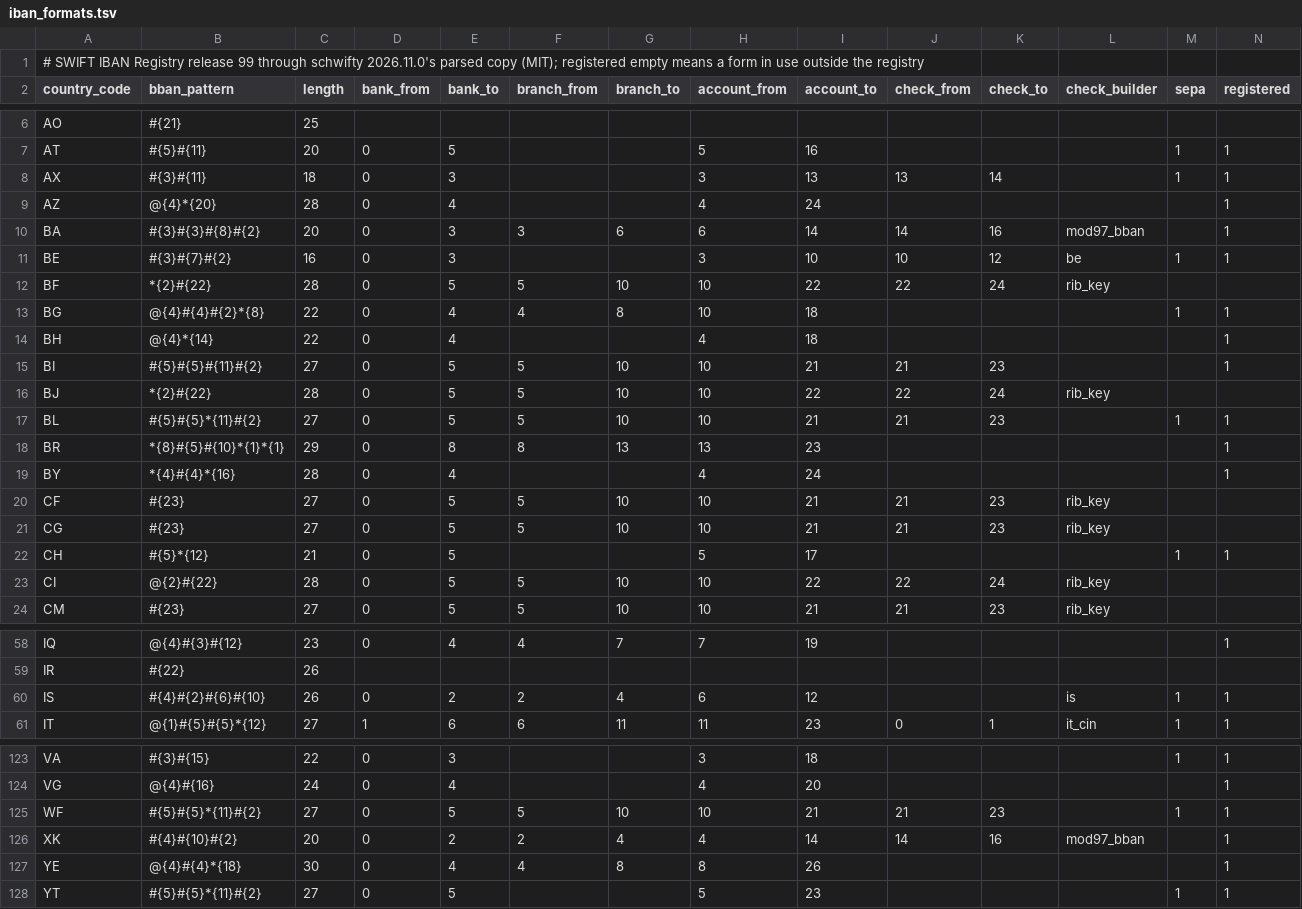
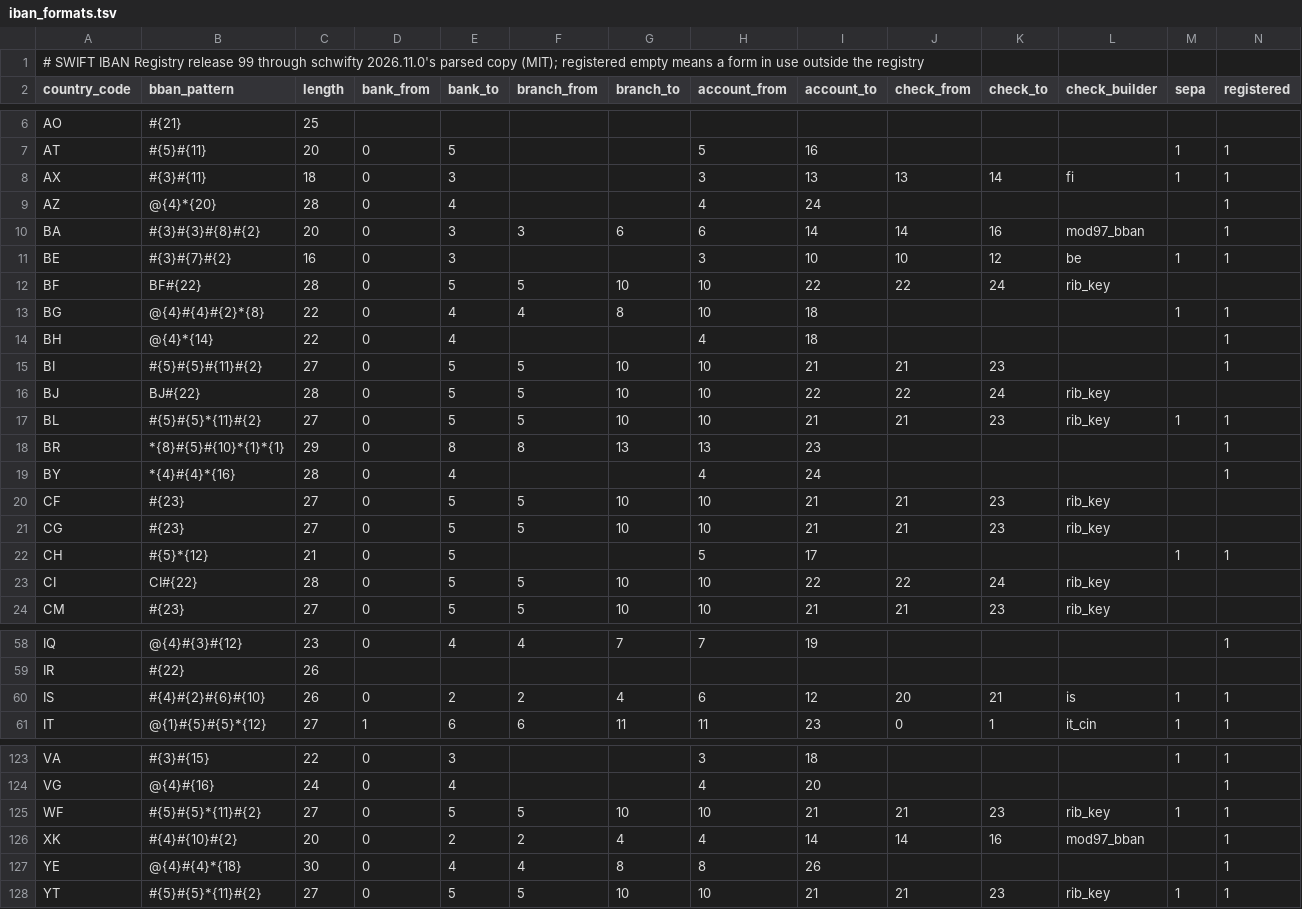
Before and after one commit to dasmig/finance-generator, a TSV file: resources/full/iban_formats.tsv, drawn as a sheet; only a part is shown, gaps mark what is left out; the diff covers the shown part only.

```diff
--- a/resources/full/iban_formats.tsv
+++ b/resources/full/iban_formats.tsv
@@ -7,3 +7,3 @@ AO	#{21}	25
 AT	#{5}#{11}	20	0	5			5	16				1	1
-AX	#{3}#{11}	18	0	3			3	13	13	14		1	1
+AX	#{3}#{11}	18	0	3			3	13	13	14	fi	1	1
 AZ	@{4}*{20}	28	0	4			4	24					1
@@ -11,3 +11,3 @@ BA	#{3}#{3}#{8}#{2}	20	0	3	3	6	6	14	14	16	mod97_bban		1
 BE	#{3}#{7}#{2}	16	0	3			3	10	10	12	be	1	1
-BF	*{2}#{22}	28	0	5	5	10	10	22	22	24	rib_key		
+BF	BF#{22}	28	0	5	5	10	10	22	22	24	rib_key		
 BG	@{4}#{4}#{2}*{8}	22	0	4	4	8	10	18				1	1
@@ -15,4 +15,4 @@ BH	@{4}*{14}	22	0	4			4	18					1
 BI	#{5}#{5}#{11}#{2}	27	0	5	5	10	10	21	21	23			1
-BJ	*{2}#{22}	28	0	5	5	10	10	22	22	24	rib_key		
-BL	#{5}#{5}*{11}#{2}	27	0	5	5	10	10	21	21	23		1	1
+BJ	BJ#{22}	28	0	5	5	10	10	22	22	24	rib_key		
+BL	#{5}#{5}*{11}#{2}	27	0	5	5	10	10	21	21	23	rib_key	1	1
 BR	*{8}#{5}#{10}*{1}*{1}	29	0	8	8	13	13	23					1
@@ -22,3 +22,3 @@ CG	#{23}	27	0	5	5	10	10	21	21	23	rib_key
 CH	#{5}*{12}	21	0	5			5	17				1	1
-CI	@{2}#{22}	28	0	5	5	10	10	22	22	24	rib_key		
+CI	CI#{22}	28	0	5	5	10	10	22	22	24	rib_key		
 CM	#{23}	27	0	5	5	10	10	21	21	23	rib_key		
@@ -59,3 +59,3 @@ IQ	@{4}#{3}#{12}	23	0	4	4	7	7	19					1
 IR	#{22}	26											
-IS	#{4}#{2}#{6}#{10}	26	0	2	2	4	6	12			is	1	1
+IS	#{4}#{2}#{6}#{10}	26	0	2	2	4	6	12	20	21	is	1	1
 IT	@{1}#{5}#{5}*{12}	27	1	6	6	11	11	23	0	1	it_cin	1	1
@@ -124,5 +124,5 @@ VA	#{3}#{15}	22	0	3			3	18				1	1
 VG	@{4}#{16}	24	0	4			4	20					1
-WF	#{5}#{5}*{11}#{2}	27	0	5	5	10	10	21	21	23		1	1
+WF	#{5}#{5}*{11}#{2}	27	0	5	5	10	10	21	21	23	rib_key	1	1
 XK	#{4}#{10}#{2}	20	0	2	2	4	4	14	14	16	mod97_bban		1
 YE	@{4}#{4}*{18}	30	0	4	4	8	8	26					1
-YT	#{5}#{5}*{11}#{2}	27	0	5			5	23				1	1
+YT	#{5}#{5}*{11}#{2}	27	0	5	5	10	10	21	21	23	rib_key	1	1
```
Also changed, not shown: 17 edited cells elsewhere in this file, resources/full/schemes.tsv, resources/lite/banks.tsv, 21 other files.
